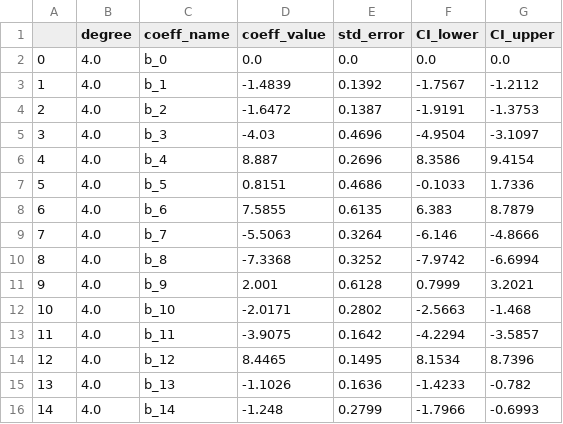
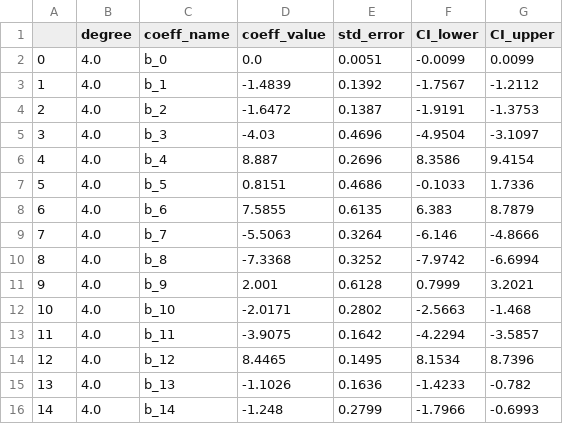
Before and after one commit to AndreasBordvik/FYS-STK4155-Prj1_report, a CSV file: data/report_data/EX6_EX1_OLS_beta_error_degree4.csv, drawn as a sheet.

```diff
--- a/data/report_data/EX6_EX1_OLS_beta_error_degree4.csv
+++ b/data/report_data/EX6_EX1_OLS_beta_error_degree4.csv
@@ -1,3 +1,3 @@
 ,degree,coeff_name,coeff_value,std_error,CI_lower,CI_upper
-0,4.0,b_0,0.0,0.0,0.0,0.0
+0,4.0,b_0,0.0,0.0051,-0.0099,0.0099
 1,4.0,b_1,-1.4839,0.1392,-1.7567,-1.2112
```
Also changed, not shown: 33 other files.
